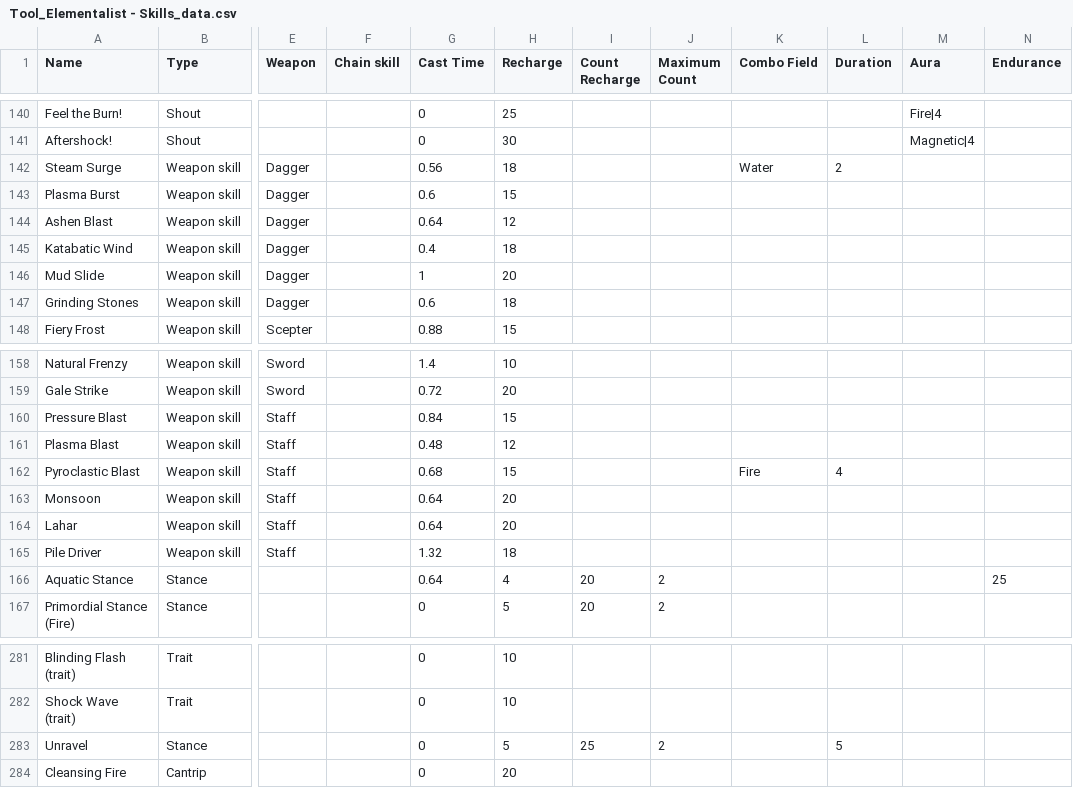
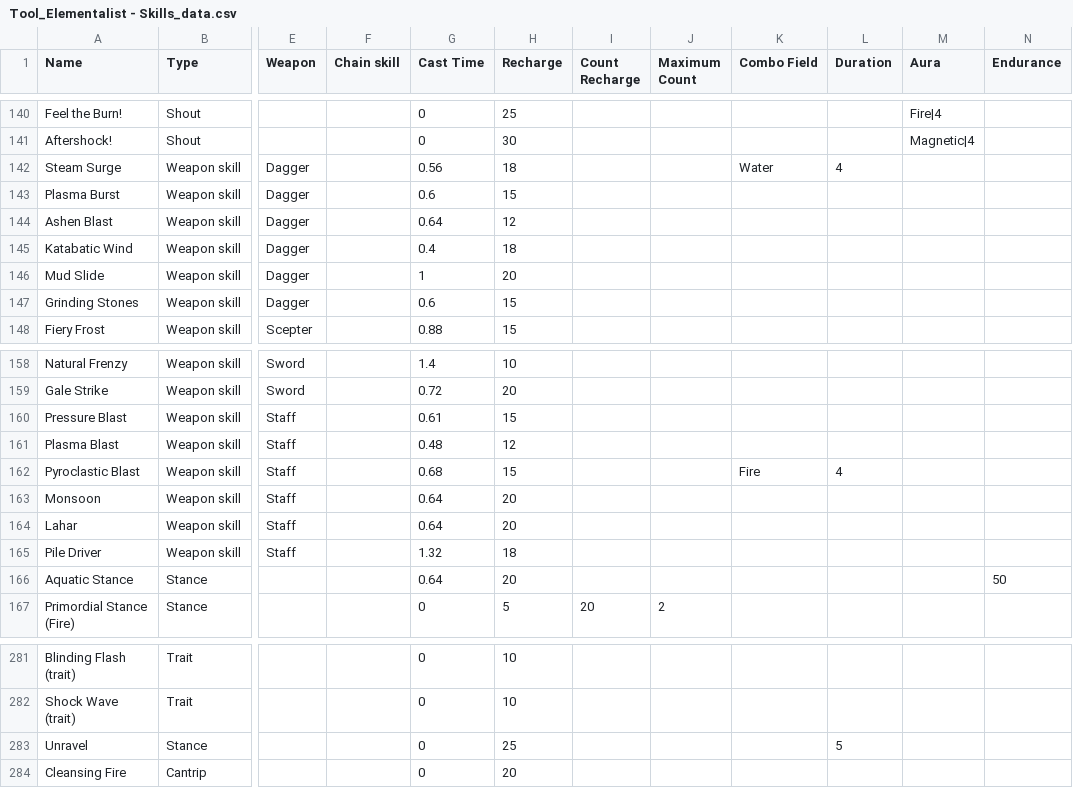
Before and after one commit to SnappyJoeGW2/Elementalist-Simulator, a CSV file: csv input/Tool_Elementalist - Skills_data.csv, drawn as a sheet; only a part is shown, gaps mark what is left out; the diff names each change by its address in the sheet, - before the commit and + after, or states it on an @@ line.

```diff
--- a/csv input/Tool_Elementalist - Skills_data.csv
+++ b/csv input/Tool_Elementalist - Skills_data.csv
-L142 (Duration): 2
+L142 (Duration): 4
-H147 (Recharge): 18
+H147 (Recharge): 15
-G160 (Cast Time): 0.84
+G160 (Cast Time): 0.61
-H166 (Recharge): 4
+H166 (Recharge): 20
-I166 (Count Recharge): 20
+I166 (Count Recharge): (empty)
-J166 (Maximum Count): 2
+J166 (Maximum Count): (empty)
-N166 (Endurance): 25
+N166 (Endurance): 50
-H283 (Recharge): 5
+H283 (Recharge): 25
-I283 (Count Recharge): 25
+I283 (Count Recharge): (empty)
-J283 (Maximum Count): 2
+J283 (Maximum Count): (empty)
```
Also changed, not shown: csv input/Tool_Elementalist - Skill_hits_data.csv, 14 other files.
